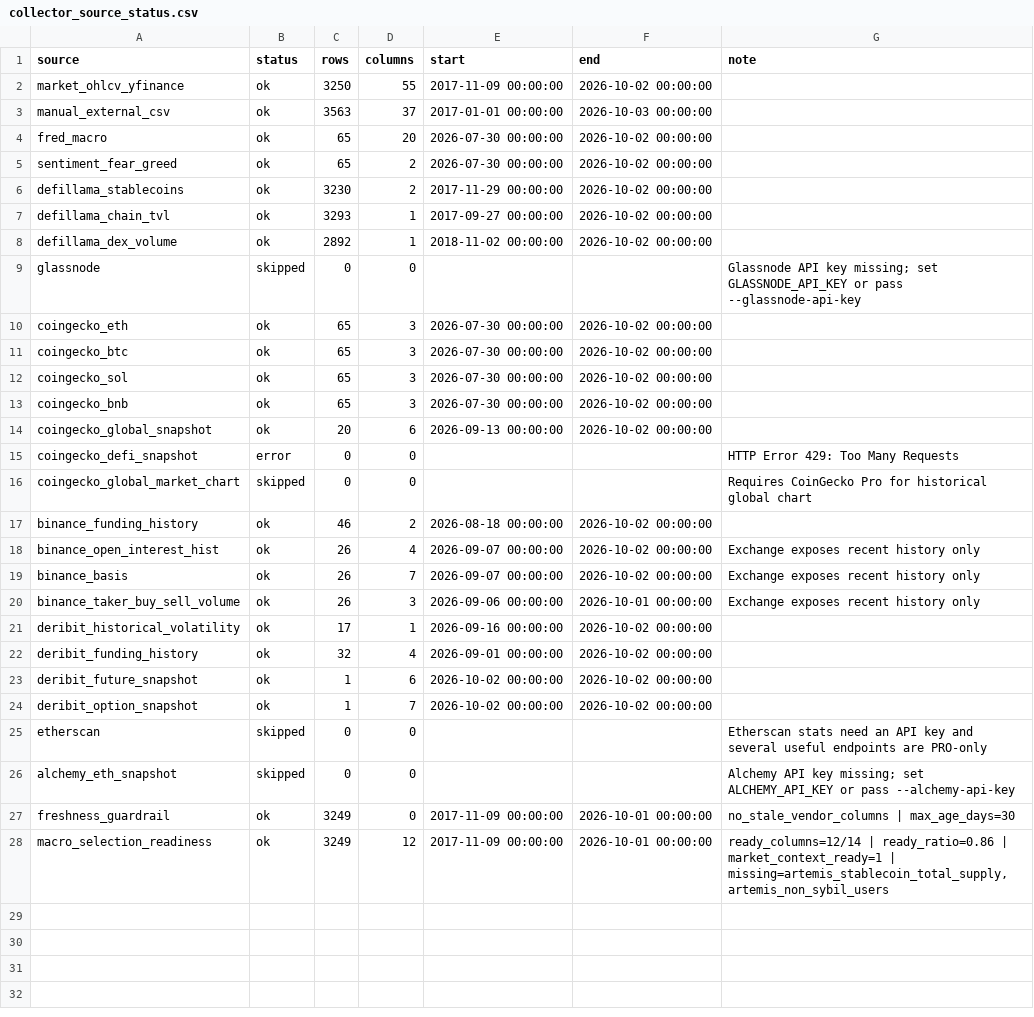
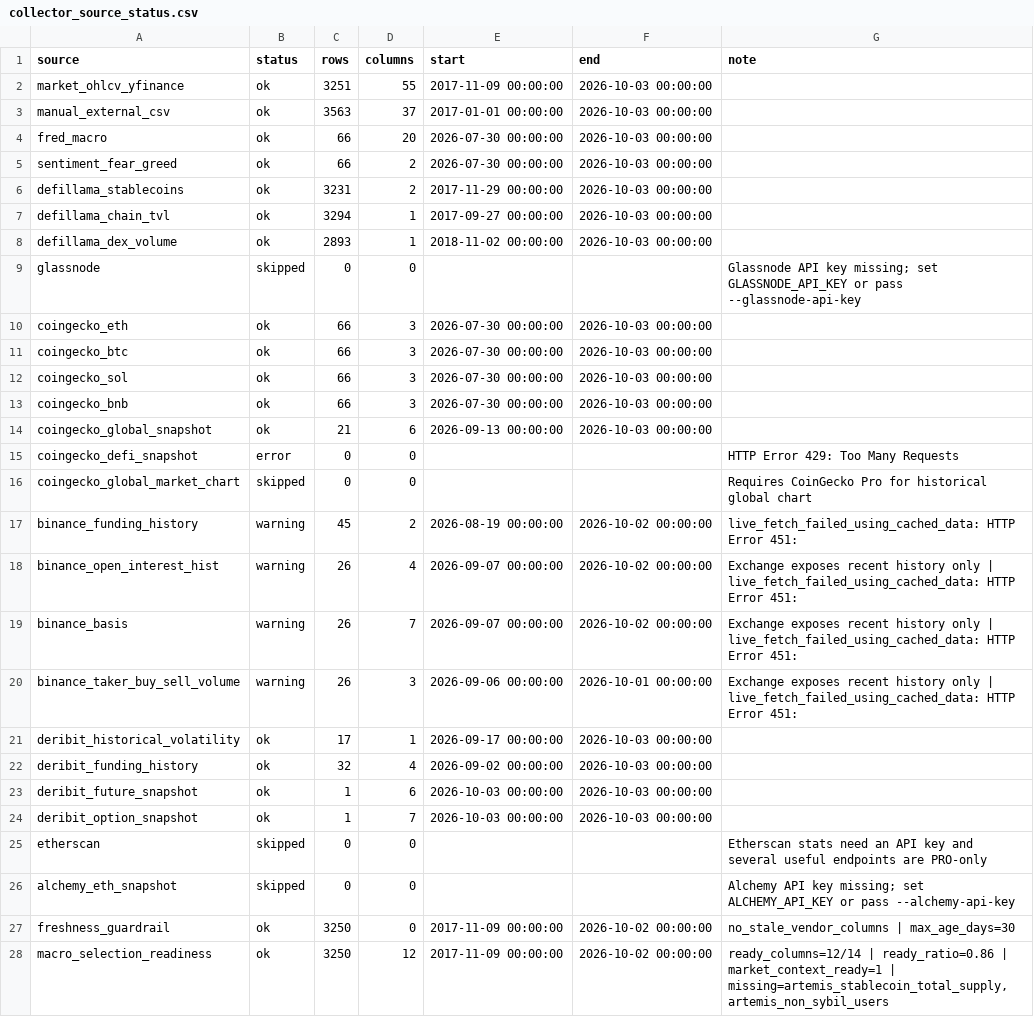
Before and after one commit to wscha231/eth-dashboard, a CSV file: lake/reports/collector_source_status.csv, drawn as a sheet.

```diff
--- a/lake/reports/collector_source_status.csv
+++ b/lake/reports/collector_source_status.csv
@@ -1,28 +1,28 @@
 source,status,rows,columns,start,end,note
-market_ohlcv_yfinance,ok,3250,55,2017-11-09 00:00:00,2026-10-02 00:00:00,
+market_ohlcv_yfinance,ok,3251,55,2017-11-09 00:00:00,2026-10-03 00:00:00,
 manual_external_csv,ok,3563,37,2017-01-01 00:00:00,2026-10-03 00:00:00,
-fred_macro,ok,65,20,2026-07-30 00:00:00,2026-10-02 00:00:00,
-sentiment_fear_greed,ok,65,2,2026-07-30 00:00:00,2026-10-02 00:00:00,
-defillama_stablecoins,ok,3230,2,2017-11-29 00:00:00,2026-10-02 00:00:00,
-defillama_chain_tvl,ok,3293,1,2017-09-27 00:00:00,2026-10-02 00:00:00,
-defillama_dex_volume,ok,2892,1,2018-11-02 00:00:00,2026-10-02 00:00:00,
+fred_macro,ok,66,20,2026-07-30 00:00:00,2026-10-03 00:00:00,
+sentiment_fear_greed,ok,66,2,2026-07-30 00:00:00,2026-10-03 00:00:00,
+defillama_stablecoins,ok,3231,2,2017-11-29 00:00:00,2026-10-03 00:00:00,
+defillama_chain_tvl,ok,3294,1,2017-09-27 00:00:00,2026-10-03 00:00:00,
+defillama_dex_volume,ok,2893,1,2018-11-02 00:00:00,2026-10-03 00:00:00,
 glassnode,skipped,0,0,,,Glassnode API key missing; set GLASSNODE_API_KEY or pass --glassnode-api-key
-coingecko_eth,ok,65,3,2026-07-30 00:00:00,2026-10-02 00:00:00,
-coingecko_btc,ok,65,3,2026-07-30 00:00:00,2026-10-02 00:00:00,
-coingecko_sol,ok,65,3,2026-07-30 00:00:00,2026-10-02 00:00:00,
-coingecko_bnb,ok,65,3,2026-07-30 00:00:00,2026-10-02 00:00:00,
-coingecko_global_snapshot,ok,20,6,2026-09-13 00:00:00,2026-10-02 00:00:00,
+coingecko_eth,ok,66,3,2026-07-30 00:00:00,2026-10-03 00:00:00,
+coingecko_btc,ok,66,3,2026-07-30 00:00:00,2026-10-03 00:00:00,
+coingecko_sol,ok,66,3,2026-07-30 00:00:00,2026-10-03 00:00:00,
+coingecko_bnb,ok,66,3,2026-07-30 00:00:00,2026-10-03 00:00:00,
+coingecko_global_snapshot,ok,21,6,2026-09-13 00:00:00,2026-10-03 00:00:00,
 coingecko_defi_snapshot,error,0,0,,,HTTP Error 429: Too Many Requests
 coingecko_global_market_chart,skipped,0,0,,,Requires CoinGecko Pro for historical global chart
-binance_funding_history,ok,46,2,2026-08-18 00:00:00,2026-10-02 00:00:00,
-binance_open_interest_hist,ok,26,4,2026-09-07 00:00:00,2026-10-02 00:00:00,Exchange exposes recent history only
-binance_basis,ok,26,7,2026-09-07 00:00:00,2026-10-02 00:00:00,Exchange exposes recent history only
-binance_taker_buy_sell_volume,ok,26,3,2026-09-06 00:00:00,2026-10-01 00:00:00,Exchange exposes recent history only
-deribit_historical_volatility,ok,17,1,2026-09-16 00:00:00,2026-10-02 00:00:00,
-deribit_funding_history,ok,32,4,2026-09-01 00:00:00,2026-10-02 00:00:00,
-deribit_future_snapshot,ok,1,6,2026-10-02 00:00:00,2026-10-02 00:00:00,
-deribit_option_snapshot,ok,1,7,2026-10-02 00:00:00,2026-10-02 00:00:00,
+binance_funding_history,warning,45,2,2026-08-19 00:00:00,2026-10-02 00:00:00,live_fetch_failed_using_cached_data: HTTP Error 451:
+binance_open_interest_hist,warning,26,4,2026-09-07 00:00:00,2026-10-02 00:00:00,Exchange exposes recent history only | live_fetch_failed_using_cached_data: HTTP Error 451:
+binance_basis,warning,26,7,2026-09-07 00:00:00,2026-10-02 00:00:00,Exchange exposes recent history only | live_fetch_failed_using_cached_data: HTTP Error 451:
+binance_taker_buy_sell_volume,warning,26,3,2026-09-06 00:00:00,2026-10-01 00:00:00,Exchange exposes recent history only | live_fetch_failed_using_cached_data: HTTP Error 451:
+deribit_historical_volatility,ok,17,1,2026-09-17 00:00:00,2026-10-03 00:00:00,
+deribit_funding_history,ok,32,4,2026-09-02 00:00:00,2026-10-03 00:00:00,
+deribit_future_snapshot,ok,1,6,2026-10-03 00:00:00,2026-10-03 00:00:00,
+deribit_option_snapshot,ok,1,7,2026-10-03 00:00:00,2026-10-03 00:00:00,
 etherscan,skipped,0,0,,,Etherscan stats need an API key and several useful endpoints are PRO-only
 alchemy_eth_snapshot,skipped,0,0,,,Alchemy API key missing; set ALCHEMY_API_KEY or pass --alchemy-api-key
-freshness_guardrail,ok,3249,0,2017-11-09 00:00:00,2026-10-01 00:00:00,no_stale_vendor_columns | max_age_days=30
-macro_selection_readiness,ok,3249,12,2017-11-09 00:00:00,2026-10-01 00:00:00,"ready_columns=12/14 | ready_ratio=0.86 | market_context_ready=1 | missing=artemis_stablecoin_total_supply,artemis_non_sybil_users"
+freshness_guardrail,ok,3250,0,2017-11-09 00:00:00,2026-10-02 00:00:00,no_stale_vendor_columns | max_age_days=30
+macro_selection_readiness,ok,3250,12,2017-11-09 00:00:00,2026-10-02 00:00:00,"ready_columns=12/14 | ready_ratio=0.86 | market_context_ready=1 | missing=artemis_stablecoin_total_supply,artemis_non_sybil_users"
```
Also changed, not shown: lake/gold/eth_master_schema.csv, lake/gold/eth_provisional_daily.csv, 25 other files.
